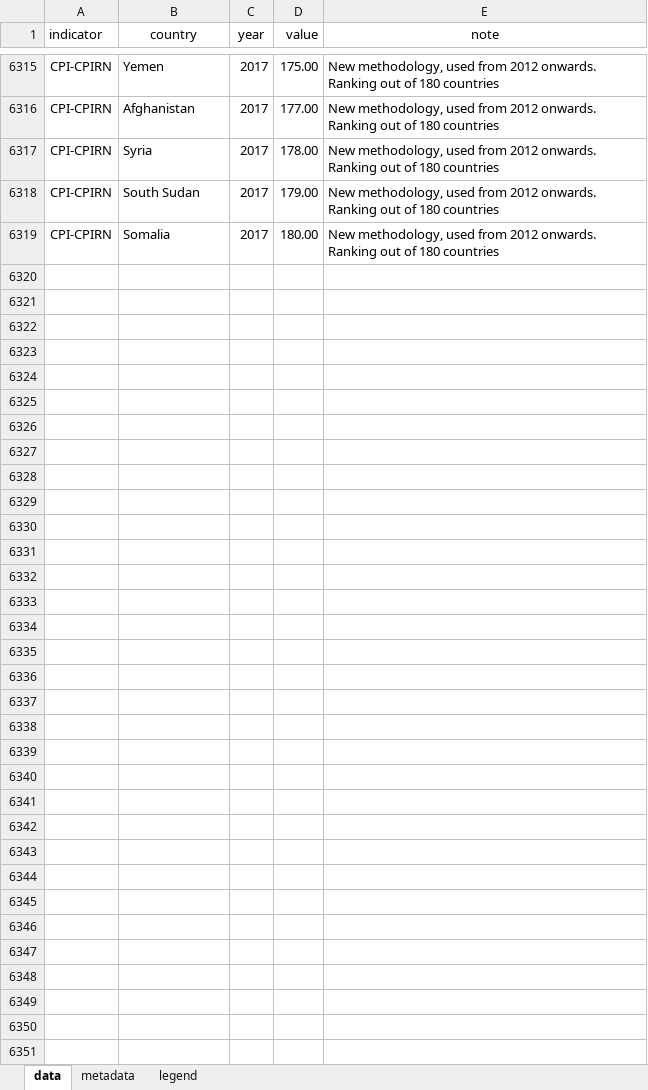
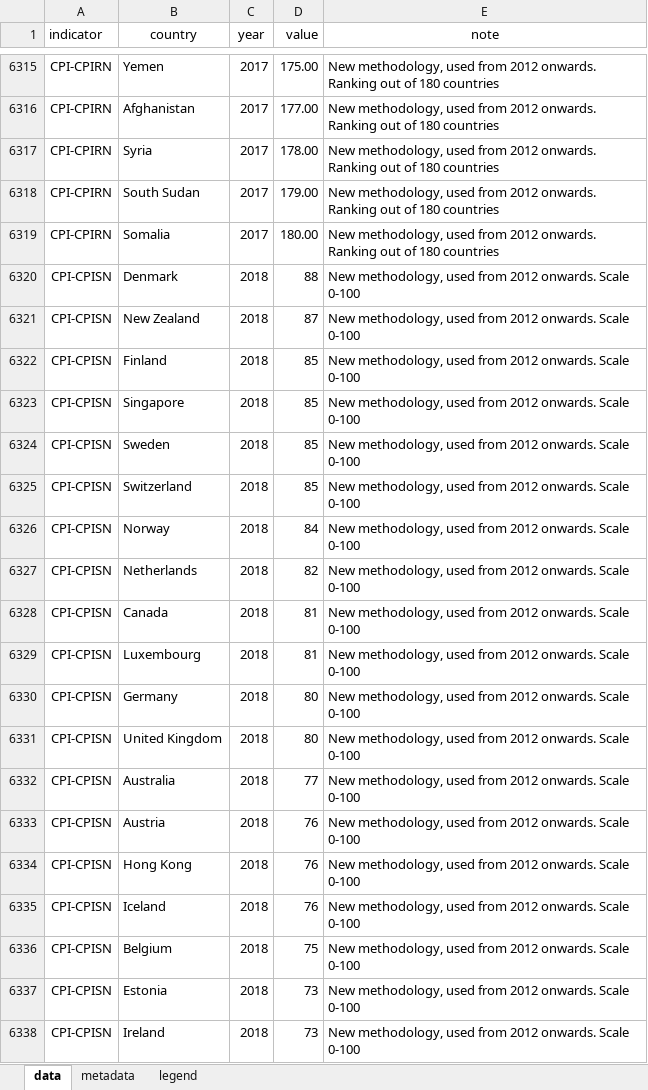
Before and after one commit to landportal/landbook-importers, an Excel workbook: Simple_XLS_Importer/data/TI-CPI/TI-CPI.xlsx, sheet data, drawn as a sheet; only a part is shown, gaps mark what is left out; values as stored, in another font and other column widths than the file's, no borders; the diff covers the shown part only; the diff names each change by its address in the sheet, - before the commit and + after, or states it on an @@ line.

Commit message:
Updated spreadsheet with data for TI-CPI 2018

```diff
--- a/Simple_XLS_Importer/data/TI-CPI/TI-CPI.xlsx (sheet data)
+++ b/Simple_XLS_Importer/data/TI-CPI/TI-CPI.xlsx (sheet data)
+row 6320: CPI-CPISN | Denmark | 2018 | 88 | New methodology, used from 2012 onwards. Scale 0-100
+row 6321: CPI-CPISN | New Zealand | 2018 | 87 | New methodology, used from 2012 onwards. Scale 0-100
+row 6322: CPI-CPISN | Finland | 2018 | 85 | New methodology, used from 2012 onwards. Scale 0-100
+row 6323: CPI-CPISN | Singapore | 2018 | 85 | New methodology, used from 2012 onwards. Scale 0-100
+row 6324: CPI-CPISN | Sweden | 2018 | 85 | New methodology, used from 2012 onwards. Scale 0-100
+row 6325: CPI-CPISN | Switzerland | 2018 | 85 | New methodology, used from 2012 onwards. Scale 0-100
+row 6326: CPI-CPISN | Norway | 2018 | 84 | New methodology, used from 2012 onwards. Scale 0-100
+row 6327: CPI-CPISN | Netherlands | 2018 | 82 | New methodology, used from 2012 onwards. Scale 0-100
+row 6328: CPI-CPISN | Canada | 2018 | 81 | New methodology, used from 2012 onwards. Scale 0-100
+row 6329: CPI-CPISN | Luxembourg | 2018 | 81 | New methodology, used from 2012 onwards. Scale 0-100
+row 6330: CPI-CPISN | Germany | 2018 | 80 | New methodology, used from 2012 onwards. Scale 0-100
+row 6331: CPI-CPISN | United Kingdom | 2018 | 80 | New methodology, used from 2012 onwards. Scale 0-100
+row 6332: CPI-CPISN | Australia | 2018 | 77 | New methodology, used from 2012 onwards. Scale 0-100
+row 6333: CPI-CPISN | Austria | 2018 | 76 | New methodology, used from 2012 onwards. Scale 0-100
+row 6334: CPI-CPISN | Hong Kong | 2018 | 76 | New methodology, used from 2012 onwards. Scale 0-100
+row 6335: CPI-CPISN | Iceland | 2018 | 76 | New methodology, used from 2012 onwards. Scale 0-100
+row 6336: CPI-CPISN | Belgium | 2018 | 75 | New methodology, used from 2012 onwards. Scale 0-100
+row 6337: CPI-CPISN | Estonia | 2018 | 73 | New methodology, used from 2012 onwards. Scale 0-100
+row 6338: CPI-CPISN | Ireland | 2018 | 73 | New methodology, used from 2012 onwards. Scale 0-100
```
Also changed, not shown: 341 added rows elsewhere in this sheet.
